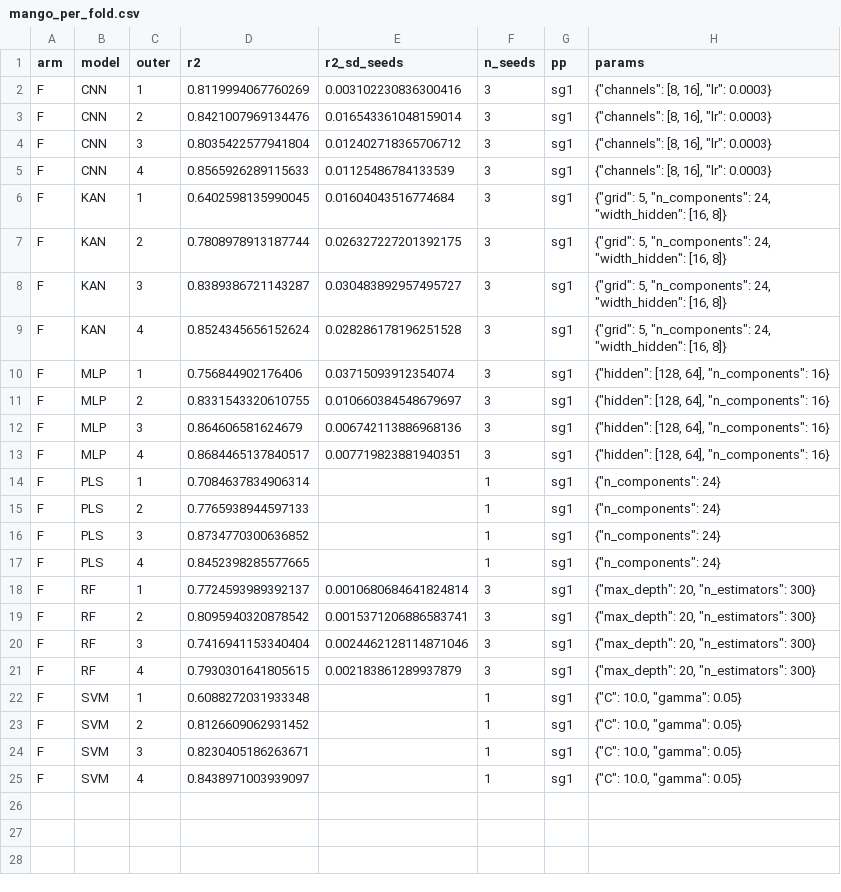
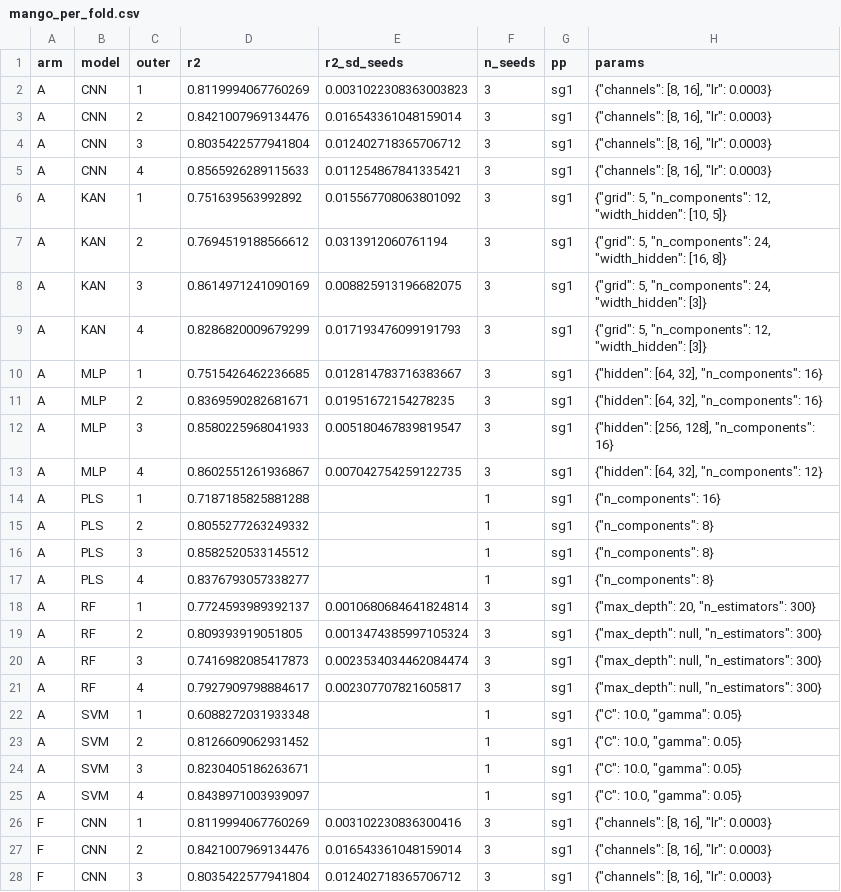
Before and after one commit to abdulhamidbatayhi123/kanfood-tahini-mango-, a CSV file: revision/results/r01/mango_per_fold.csv, drawn as a sheet; only a part is shown; the shorter side is filled out with more unchanged rows.

```diff
--- a/revision/results/r01/mango_per_fold.csv
+++ b/revision/results/r01/mango_per_fold.csv
@@ -1,2 +1,26 @@
 arm,model,outer,r2,r2_sd_seeds,n_seeds,pp,params
+A,CNN,1,0.8119994067760269,0.0031022308363003823,3,sg1,"{""channels"": [8, 16], ""lr"": 0.0003}"
+A,CNN,2,0.8421007969134476,0.016543361048159014,3,sg1,"{""channels"": [8, 16], ""lr"": 0.0003}"
+A,CNN,3,0.8035422577941804,0.012402718365706712,3,sg1,"{""channels"": [8, 16], ""lr"": 0.0003}"
+A,CNN,4,0.8565926289115633,0.011254867841335421,3,sg1,"{""channels"": [8, 16], ""lr"": 0.0003}"
+A,KAN,1,0.751639563992892,0.015567708063801092,3,sg1,"{""grid"": 5, ""n_components"": 12, ""width_hidden"": [10, 5]}"
+A,KAN,2,0.7694519188566612,0.0313912060761194,3,sg1,"{""grid"": 5, ""n_components"": 24, ""width_hidden"": [16, 8]}"
+A,KAN,3,0.8614971241090169,0.008825913196682075,3,sg1,"{""grid"": 5, ""n_components"": 24, ""width_hidden"": [3]}"
+A,KAN,4,0.8286820009679299,0.017193476099191793,3,sg1,"{""grid"": 5, ""n_components"": 12, ""width_hidden"": [3]}"
+A,MLP,1,0.7515426462236685,0.012814783716383667,3,sg1,"{""hidden"": [64, 32], ""n_components"": 16}"
+A,MLP,2,0.8369590282681671,0.01951672154278235,3,sg1,"{""hidden"": [64, 32], ""n_components"": 16}"
+A,MLP,3,0.8580225968041933,0.005180467839819547,3,sg1,"{""hidden"": [256, 128], ""n_components"": 16}"
+A,MLP,4,0.8602551261936867,0.007042754259122735,3,sg1,"{""hidden"": [64, 32], ""n_components"": 12}"
+A,PLS,1,0.7187185825881288,,1,sg1,"{""n_components"": 16}"
+A,PLS,2,0.8055277263249332,,1,sg1,"{""n_components"": 8}"
+A,PLS,3,0.8582520533145512,,1,sg1,"{""n_components"": 8}"
+A,PLS,4,0.8376793057338277,,1,sg1,"{""n_components"": 8}"
+A,RF,1,0.7724593989392137,0.0010680684641824814,3,sg1,"{""max_depth"": 20, ""n_estimators"": 300}"
+A,RF,2,0.809393919051805,0.0013474385997105324,3,sg1,"{""max_depth"": null, ""n_estimators"": 300}"
+A,RF,3,0.7416982085417873,0.0023534034462084474,3,sg1,"{""max_depth"": null, ""n_estimators"": 300}"
+A,RF,4,0.7927909798884617,0.002307707821605817,3,sg1,"{""max_depth"": null, ""n_estimators"": 300}"
+A,SVM,1,0.6088272031933348,,1,sg1,"{""C"": 10.0, ""gamma"": 0.05}"
+A,SVM,2,0.8126609062931452,,1,sg1,"{""C"": 10.0, ""gamma"": 0.05}"
+A,SVM,3,0.8230405186263671,,1,sg1,"{""C"": 10.0, ""gamma"": 0.05}"
+A,SVM,4,0.8438971003939097,,1,sg1,"{""C"": 10.0, ""gamma"": 0.05}"
 F,CNN,1,0.8119994067760269,0.003102230836300416,3,sg1,"{""channels"": [8, 16], ""lr"": 0.0003}"
```
Also changed, not shown: revision/results/r01/mango_per_fold_wide.csv, revision/results/r01/mango_summary.csv, 2 other files.
